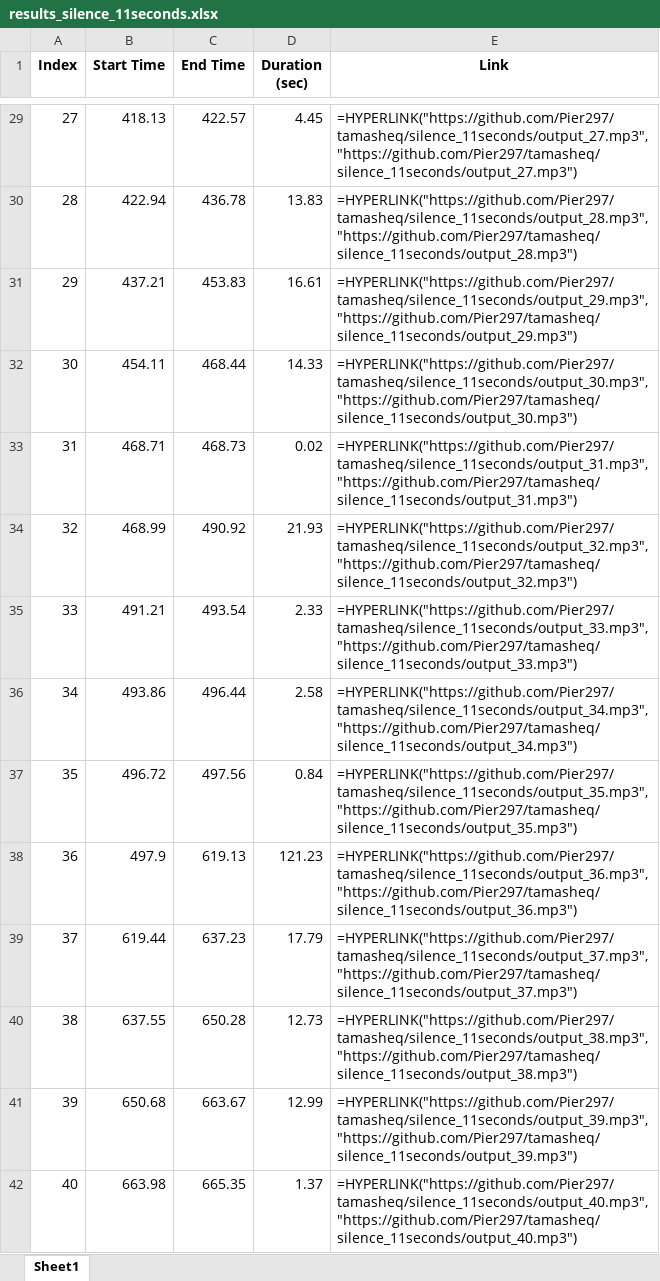
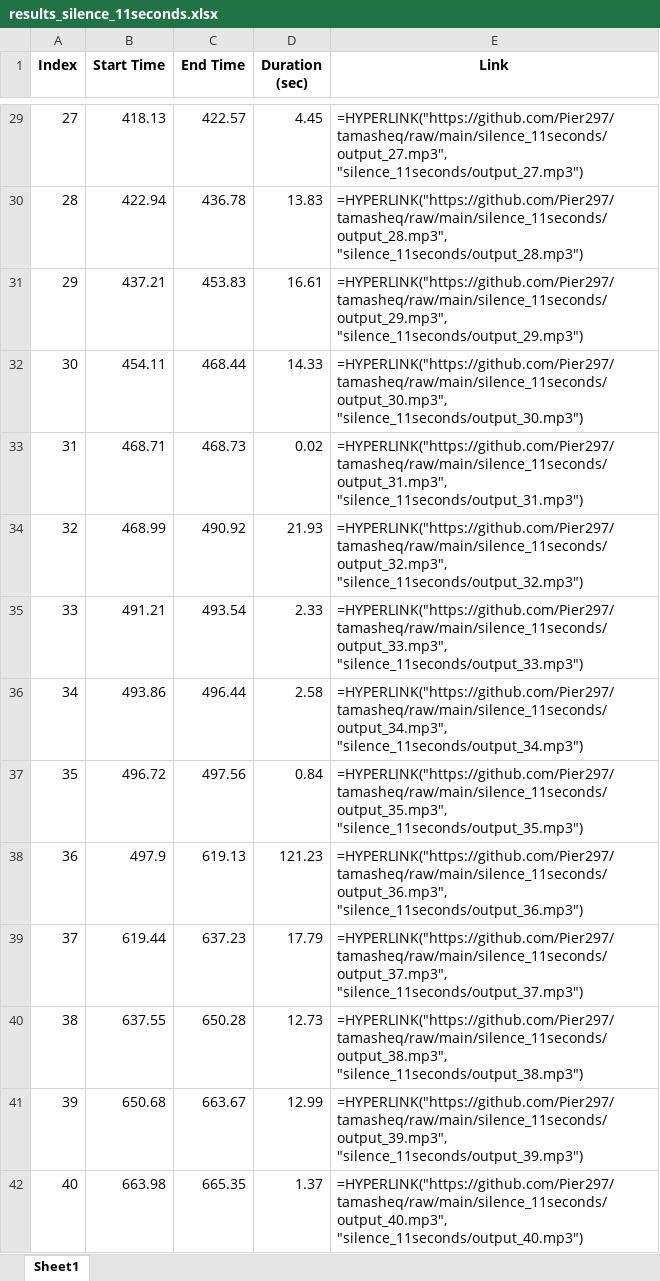
Before and after one commit to Pier297/tamasheq, an Excel workbook: results_silence_11seconds.xlsx, sheet Sheet1, drawn as a sheet; only a part is shown, gaps mark what is left out; values as stored, in another font and other column widths than the file's, no borders; formulas without a stored value are shown as written; the diff covers the shown part only; the diff names each change by its address in the sheet, - before the commit and + after, or states it on an @@ line.

```diff
--- a/results_silence_11seconds.xlsx (sheet Sheet1)
+++ b/results_silence_11seconds.xlsx (sheet Sheet1)
-E29 (Link): =HYPERLINK("https://github.com/Pier297/tamasheq/silence_11seconds/output_27.mp3", "https://github.com/Pier297/tamasheq/silence_11seconds/output_27.mp3")
+E29 (Link): =HYPERLINK("https://github.com/Pier297/tamasheq/raw/main/silence_11seconds/output_27.mp3", "silence_11seconds/output_27.mp3")
-E30 (Link): =HYPERLINK("https://github.com/Pier297/tamasheq/silence_11seconds/output_28.mp3", "https://github.com/Pier297/tamasheq/silence_11seconds/output_28.mp3")
+E30 (Link): =HYPERLINK("https://github.com/Pier297/tamasheq/raw/main/silence_11seconds/output_28.mp3", "silence_11seconds/output_28.mp3")
-E31 (Link): =HYPERLINK("https://github.com/Pier297/tamasheq/silence_11seconds/output_29.mp3", "https://github.com/Pier297/tamasheq/silence_11seconds/output_29.mp3")
+E31 (Link): =HYPERLINK("https://github.com/Pier297/tamasheq/raw/main/silence_11seconds/output_29.mp3", "silence_11seconds/output_29.mp3")
-E32 (Link): =HYPERLINK("https://github.com/Pier297/tamasheq/silence_11seconds/output_30.mp3", "https://github.com/Pier297/tamasheq/silence_11seconds/output_30.mp3")
+E32 (Link): =HYPERLINK("https://github.com/Pier297/tamasheq/raw/main/silence_11seconds/output_30.mp3", "silence_11seconds/output_30.mp3")
-E33 (Link): =HYPERLINK("https://github.com/Pier297/tamasheq/silence_11seconds/output_31.mp3", "https://github.com/Pier297/tamasheq/silence_11seconds/output_31.mp3")
+E33 (Link): =HYPERLINK("https://github.com/Pier297/tamasheq/raw/main/silence_11seconds/output_31.mp3", "silence_11seconds/output_31.mp3")
-E34 (Link): =HYPERLINK("https://github.com/Pier297/tamasheq/silence_11seconds/output_32.mp3", "https://github.com/Pier297/tamasheq/silence_11seconds/output_32.mp3")
+E34 (Link): =HYPERLINK("https://github.com/Pier297/tamasheq/raw/main/silence_11seconds/output_32.mp3", "silence_11seconds/output_32.mp3")
-E35 (Link): =HYPERLINK("https://github.com/Pier297/tamasheq/silence_11seconds/output_33.mp3", "https://github.com/Pier297/tamasheq/silence_11seconds/output_33.mp3")
+E35 (Link): =HYPERLINK("https://github.com/Pier297/tamasheq/raw/main/silence_11seconds/output_33.mp3", "silence_11seconds/output_33.mp3")
-E36 (Link): =HYPERLINK("https://github.com/Pier297/tamasheq/silence_11seconds/output_34.mp3", "https://github.com/Pier297/tamasheq/silence_11seconds/output_34.mp3")
+E36 (Link): =HYPERLINK("https://github.com/Pier297/tamasheq/raw/main/silence_11seconds/output_34.mp3", "silence_11seconds/output_34.mp3")
-E37 (Link): =HYPERLINK("https://github.com/Pier297/tamasheq/silence_11seconds/output_35.mp3", "https://github.com/Pier297/tamasheq/silence_11seconds/output_35.mp3")
+E37 (Link): =HYPERLINK("https://github.com/Pier297/tamasheq/raw/main/silence_11seconds/output_35.mp3", "silence_11seconds/output_35.mp3")
-E38 (Link): =HYPERLINK("https://github.com/Pier297/tamasheq/silence_11seconds/output_36.mp3", "https://github.com/Pier297/tamasheq/silence_11seconds/output_36.mp3")
+E38 (Link): =HYPERLINK("https://github.com/Pier297/tamasheq/raw/main/silence_11seconds/output_36.mp3", "silence_11seconds/output_36.mp3")
-E39 (Link): =HYPERLINK("https://github.com/Pier297/tamasheq/silence_11seconds/output_37.mp3", "https://github.com/Pier297/tamasheq/silence_11seconds/output_37.mp3")
+E39 (Link): =HYPERLINK("https://github.com/Pier297/tamasheq/raw/main/silence_11seconds/output_37.mp3", "silence_11seconds/output_37.mp3")
-E40 (Link): =HYPERLINK("https://github.com/Pier297/tamasheq/silence_11seconds/output_38.mp3", "https://github.com/Pier297/tamasheq/silence_11seconds/output_38.mp3")
+E40 (Link): =HYPERLINK("https://github.com/Pier297/tamasheq/raw/main/silence_11seconds/output_38.mp3", "silence_11seconds/output_38.mp3")
-E41 (Link): =HYPERLINK("https://github.com/Pier297/tamasheq/silence_11seconds/output_39.mp3", "https://github.com/Pier297/tamasheq/silence_11seconds/output_39.mp3")
+E41 (Link): =HYPERLINK("https://github.com/Pier297/tamasheq/raw/main/silence_11seconds/output_39.mp3", "silence_11seconds/output_39.mp3")
-E42 (Link): =HYPERLINK("https://github.com/Pier297/tamasheq/silence_11seconds/output_40.mp3", "https://github.com/Pier297/tamasheq/silence_11seconds/output_40.mp3")
+E42 (Link): =HYPERLINK("https://github.com/Pier297/tamasheq/raw/main/silence_11seconds/output_40.mp3", "silence_11seconds/output_40.mp3")
```
Also changed, not shown: 55 edited cells elsewhere in this sheet, results_silence_7seconds.xlsx, 1 other file.
